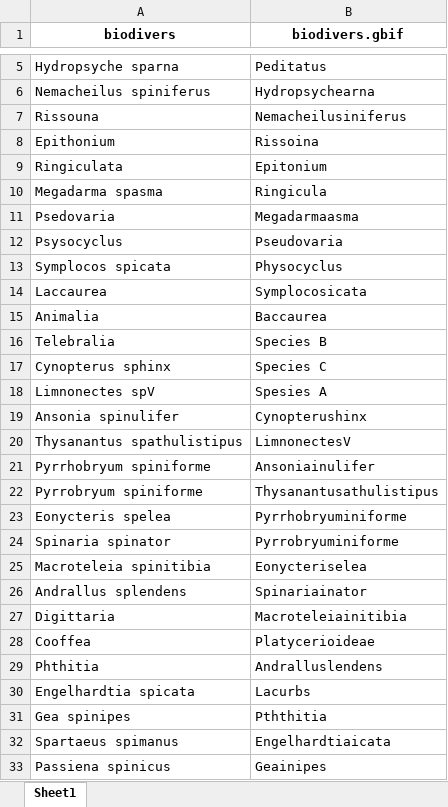
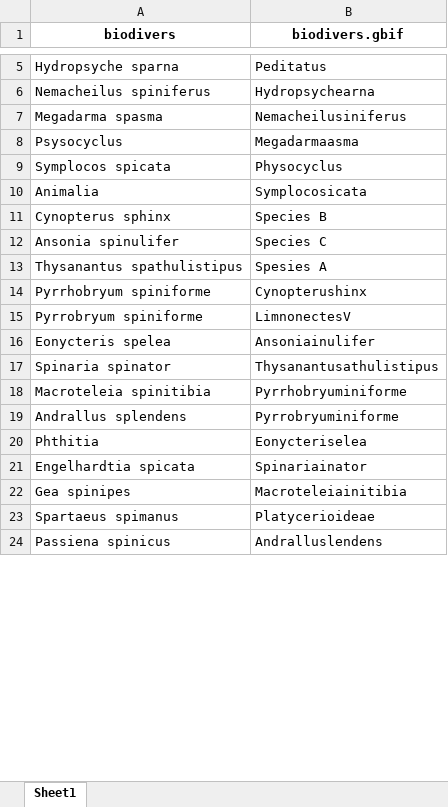
Before and after one commit to rahmianugraha/biodiverskripsi, an Excel workbook: diff_table.xlsx, sheet Sheet1, drawn as a sheet; only a part is shown, gaps mark what is left out; values as stored, in another font and other column widths than the file's, no borders; removed rows and columns are numbered as before the commit, all else as after; the diff covers the shown part only; the diff names each change by its address in the sheet, - before the commit and + after, or states it on an @@ line.

```diff
--- a/diff_table.xlsx (sheet Sheet1)
+++ b/diff_table.xlsx (sheet Sheet1)
-row 7: Rissouna | Nemacheilusiniferus
-row 8: Epithonium | Rissoina
-row 9: Ringiculata | Epitonium
-B7 (biodivers.gbif): Ringicula
+B7 (biodivers.gbif): Nemacheilusiniferus
-row 11: Psedovaria | Megadarmaasma
-B8 (biodivers.gbif): Pseudovaria
+B8 (biodivers.gbif): Megadarmaasma
-row 14: Laccaurea | Symplocosicata
-B10 (biodivers.gbif): Baccaurea
+B10 (biodivers.gbif): Symplocosicata
-row 16: Telebralia | Species B
-B11 (biodivers.gbif): Species C
+B11 (biodivers.gbif): Species B
-row 18: Limnonectes spV | Spesies A
-B12 (biodivers.gbif): Cynopterushinx
+B12 (biodivers.gbif): Species C
-B13 (biodivers.gbif): LimnonectesV
+B13 (biodivers.gbif): Spesies A
-B14 (biodivers.gbif): Ansoniainulifer
+B14 (biodivers.gbif): Cynopterushinx
-B15 (biodivers.gbif): Thysanantusathulistipus
+B15 (biodivers.gbif): LimnonectesV
-B16 (biodivers.gbif): Pyrrhobryuminiforme
+B16 (biodivers.gbif): Ansoniainulifer
-B17 (biodivers.gbif): Pyrrobryuminiforme
+B17 (biodivers.gbif): Thysanantusathulistipus
-B18 (biodivers.gbif): Eonycteriselea
+B18 (biodivers.gbif): Pyrrhobryuminiforme
-B19 (biodivers.gbif): Spinariainator
+B19 (biodivers.gbif): Pyrrobryuminiforme
-row 27: Digittaria | Macroteleiainitibia
-row 28: Cooffea | Platycerioideae
-B20 (biodivers.gbif): Andralluslendens
+B20 (biodivers.gbif): Eonycteriselea
-B21 (biodivers.gbif): Lacurbs
+B21 (biodivers.gbif): Spinariainator
-B22 (biodivers.gbif): Pththitia
+B22 (biodivers.gbif): Macroteleiainitibia
-B23 (biodivers.gbif): Engelhardtiaicata
+B23 (biodivers.gbif): Platycerioideae
-B24 (biodivers.gbif): Geainipes
+B24 (biodivers.gbif): Andralluslendens
```
Also changed, not shown: other rows of this sheet, input_xlsx/Flora 002.xlsx, input_xlsx/Flora 003.xlsx, 19 other files.
